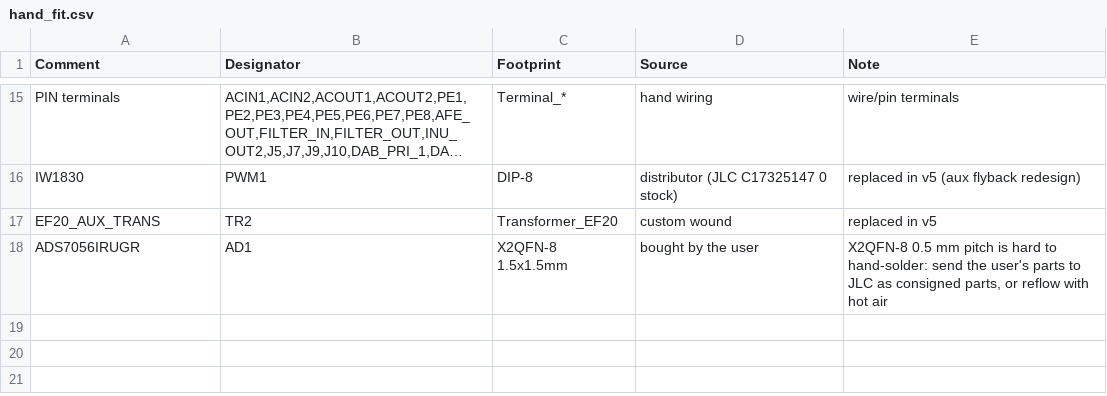
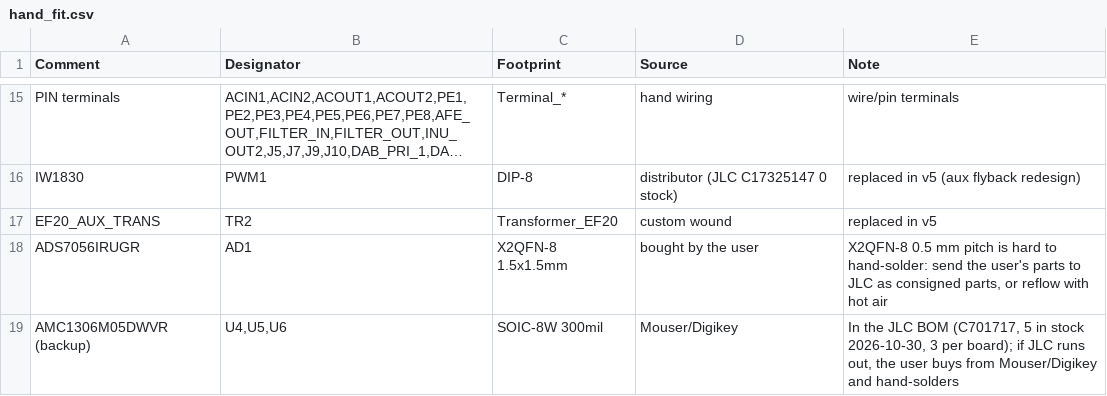
Before and after one commit to johonkanen/ac_psu_kicad, a CSV file: fab/hand_fit.csv, drawn as a sheet; only a part is shown, gaps mark what is left out; long unchanged cells end in ….

```diff
--- a/fab/hand_fit.csv
+++ b/fab/hand_fit.csv
@@ -18 +18,2 @@ EF20_AUX_TRANS,TR2,Transformer_EF20,custom wound,replaced in v5
 ADS7056IRUGR,AD1,X2QFN-8 1.5x1.5mm,bought by the user,"X2QFN-8 0.5 mm pitch is hard to hand-solder: send the user's parts to JLC as consigned parts, or reflow with hot air"
+AMC1306M05DWVR (backup),"U4,U5,U6",SOIC-8W 300mil,Mouser/Digikey,"In the JLC BOM (C701717, 5 in stock 2026-10-30, 3 per board); if JLC runs out, the user buys from Mouser/Digikey and hand-solders"
```
Also changed, not shown: fab/jlc_cpl.csv, lib/footprint_map.csv, 36 other files.
